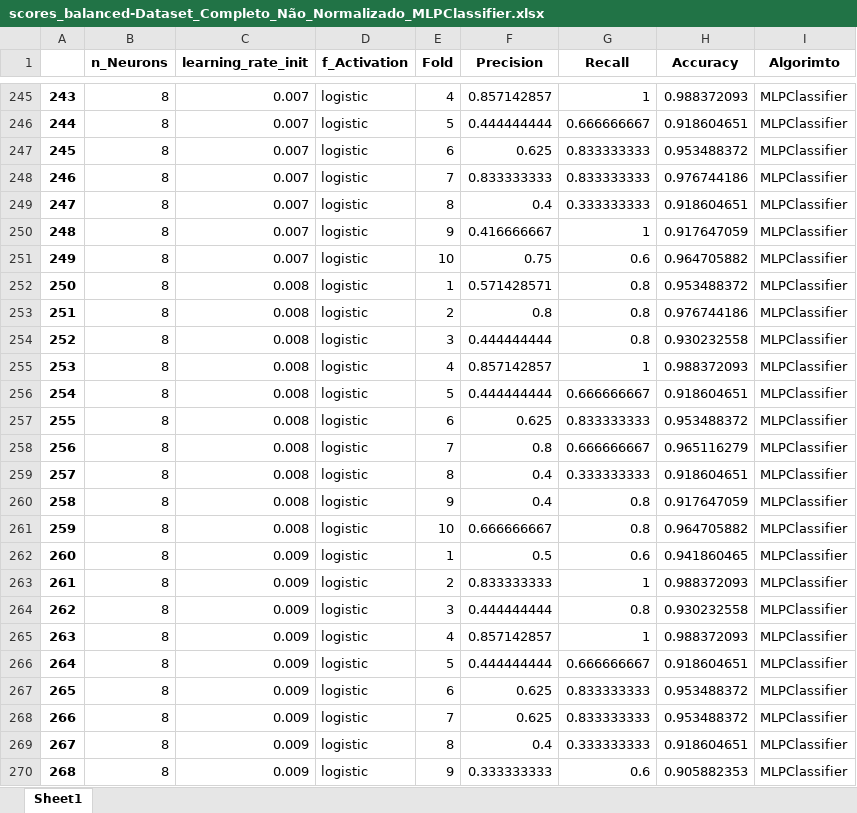
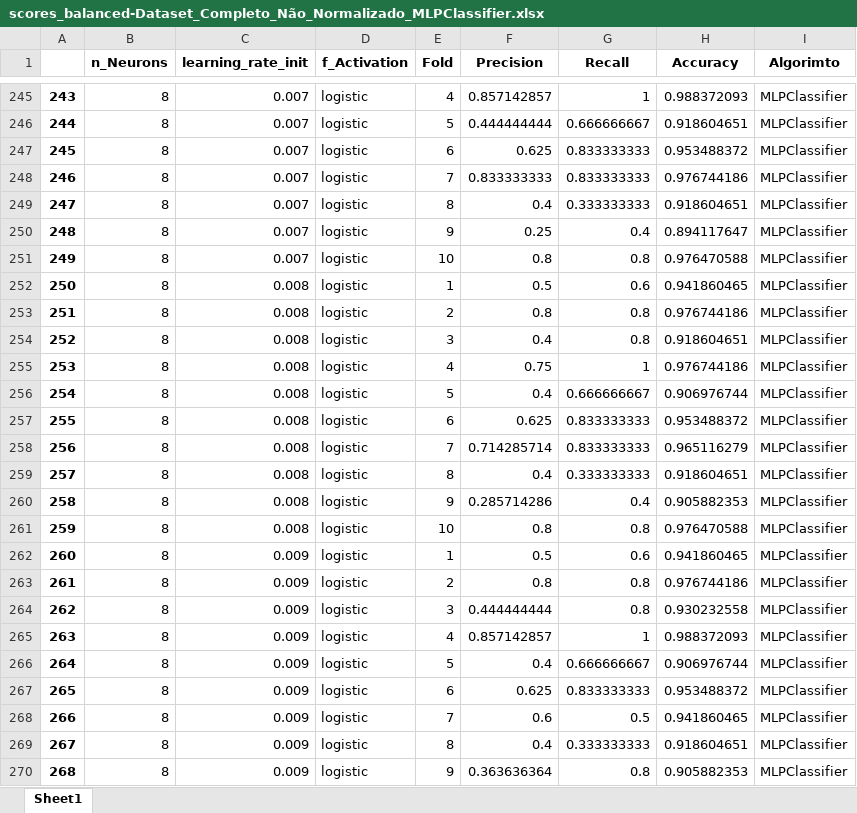
Before and after one commit to jcabralc/projeto_SIN5007_rec_padroes, an Excel workbook: Atividade8-MLP/Dataset_Completo/scores_balanced-Dataset_Completo_Não_Normalizado_MLPClassifier.xlsx, sheet Sheet1, drawn as a sheet; only a part is shown, gaps mark what is left out; values as stored, in another font and other column widths than the file's, no borders; the diff covers the shown part only; the diff names each change by its address in the sheet, - before the commit and + after, or states it on an @@ line.

```diff
--- a/Atividade8-MLP/Dataset_Completo/scores_balanced-Dataset_Completo_Não_Normalizado_MLPClassifier.xlsx (sheet Sheet1)
+++ b/Atividade8-MLP/Dataset_Completo/scores_balanced-Dataset_Completo_Não_Normalizado_MLPClassifier.xlsx (sheet Sheet1)
-F250 (Precision): 0.416666667
+F250 (Precision): 0.25
-G250 (Recall): 1
+G250 (Recall): 0.4
-H250 (Accuracy): 0.917647059
+H250 (Accuracy): 0.894117647
-F251 (Precision): 0.75
+F251 (Precision): 0.8
-G251 (Recall): 0.6
+G251 (Recall): 0.8
-H251 (Accuracy): 0.964705882
+H251 (Accuracy): 0.976470588
-F252 (Precision): 0.571428571
+F252 (Precision): 0.5
-G252 (Recall): 0.8
+G252 (Recall): 0.6
-H252 (Accuracy): 0.953488372
+H252 (Accuracy): 0.941860465
-F254 (Precision): 0.444444444
+F254 (Precision): 0.4
-H254 (Accuracy): 0.930232558
+H254 (Accuracy): 0.918604651
-F255 (Precision): 0.857142857
+F255 (Precision): 0.75
-H255 (Accuracy): 0.988372093
+H255 (Accuracy): 0.976744186
-F256 (Precision): 0.444444444
+F256 (Precision): 0.4
-H256 (Accuracy): 0.918604651
+H256 (Accuracy): 0.906976744
-F258 (Precision): 0.8
+F258 (Precision): 0.714285714
-G258 (Recall): 0.666666667
+G258 (Recall): 0.833333333
-F260 (Precision): 0.4
+F260 (Precision): 0.285714286
-G260 (Recall): 0.8
+G260 (Recall): 0.4
-H260 (Accuracy): 0.917647059
+H260 (Accuracy): 0.905882353
-F261 (Precision): 0.666666667
+F261 (Precision): 0.8
-H261 (Accuracy): 0.964705882
+H261 (Accuracy): 0.976470588
-F263 (Precision): 0.833333333
+F263 (Precision): 0.8
-G263 (Recall): 1
+G263 (Recall): 0.8
-H263 (Accuracy): 0.988372093
+H263 (Accuracy): 0.976744186
-F266 (Precision): 0.444444444
+F266 (Precision): 0.4
-H266 (Accuracy): 0.918604651
+H266 (Accuracy): 0.906976744
-F268 (Precision): 0.625
+F268 (Precision): 0.6
-G268 (Recall): 0.833333333
+G268 (Recall): 0.5
-H268 (Accuracy): 0.953488372
+H268 (Accuracy): 0.941860465
-F270 (Precision): 0.333333333
+F270 (Precision): 0.363636364
-G270 (Recall): 0.6
+G270 (Recall): 0.8
```
Also changed, not shown: 1693 edited cells elsewhere in this sheet, Atividade8-MLP/Branch_and_Bound/scores_balanced-Branch_and_Bound-Normalizado_MLPClassifier.xlsx, Atividade8-MLP/Branch_and_Bound/scores_balanced-Branch_and_Bound-Sem_Normalizacao_MLPClassifier.xlsx, 35 other files.
